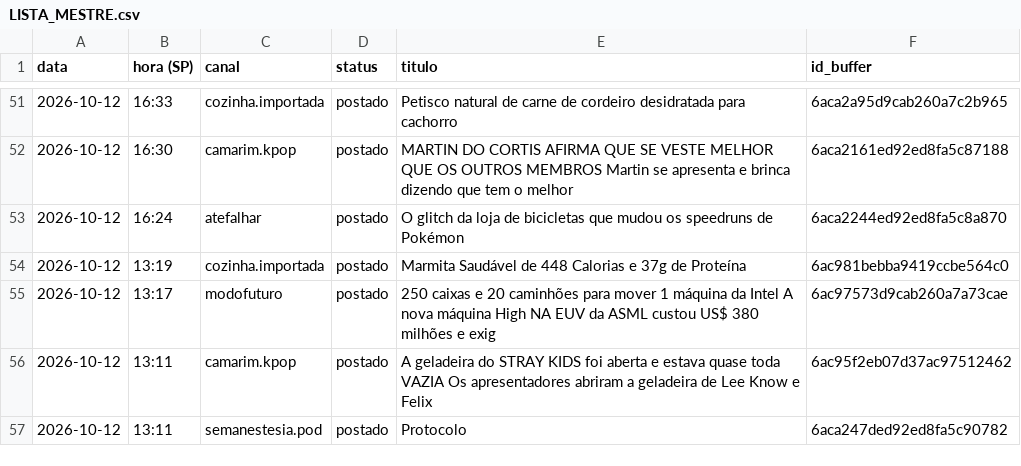
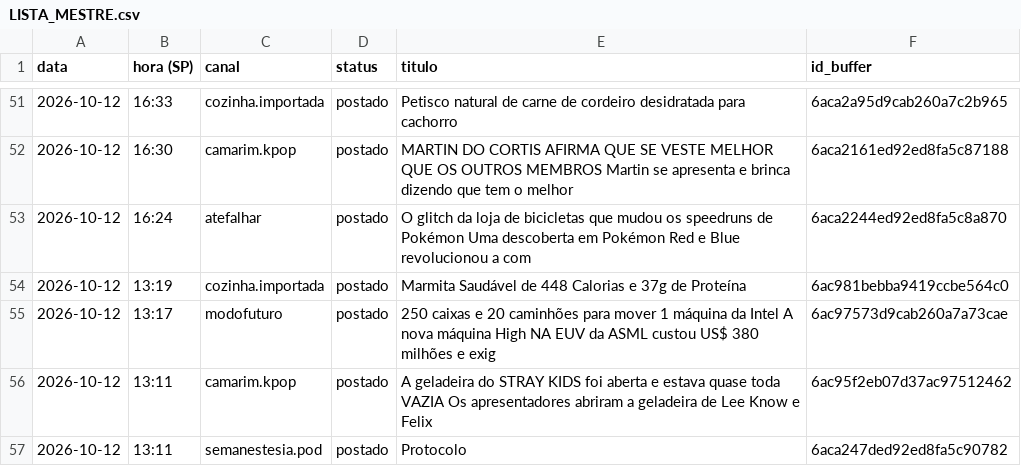
Before and after one commit to poisonb9/Modo-Futuro, a CSV file: estado/LISTA_MESTRE.csv, drawn as a sheet; only a part is shown, gaps mark what is left out; the diff covers the shown part only.

```diff
--- a/estado/LISTA_MESTRE.csv
+++ b/estado/LISTA_MESTRE.csv
@@ -52,3 +52,3 @@
 2026-10-12;16:30;camarim.kpop;postado;MARTIN DO CORTIS AFIRMA QUE SE VESTE MELHOR QUE OS OUTROS MEMBROS Martin se apresenta e brinca dizendo que tem o melhor ;6aca2161ed92ed8fa5c87188
-2026-10-12;16:24;atefalhar;postado;O glitch da loja de bicicletas que mudou os speedruns de Pokémon;6aca2244ed92ed8fa5c8a870
+2026-10-12;16:24;atefalhar;postado;O glitch da loja de bicicletas que mudou os speedruns de Pokémon Uma descoberta em Pokémon Red e Blue revolucionou a com;6aca2244ed92ed8fa5c8a870
 2026-10-12;13:19;cozinha.importada;postado;Marmita Saudável de 448 Calorias e 37g de Proteína;6ac981bebba9419ccbe564c0
```
Also changed, not shown: 15 edited cells elsewhere in this file, 5 other files.
